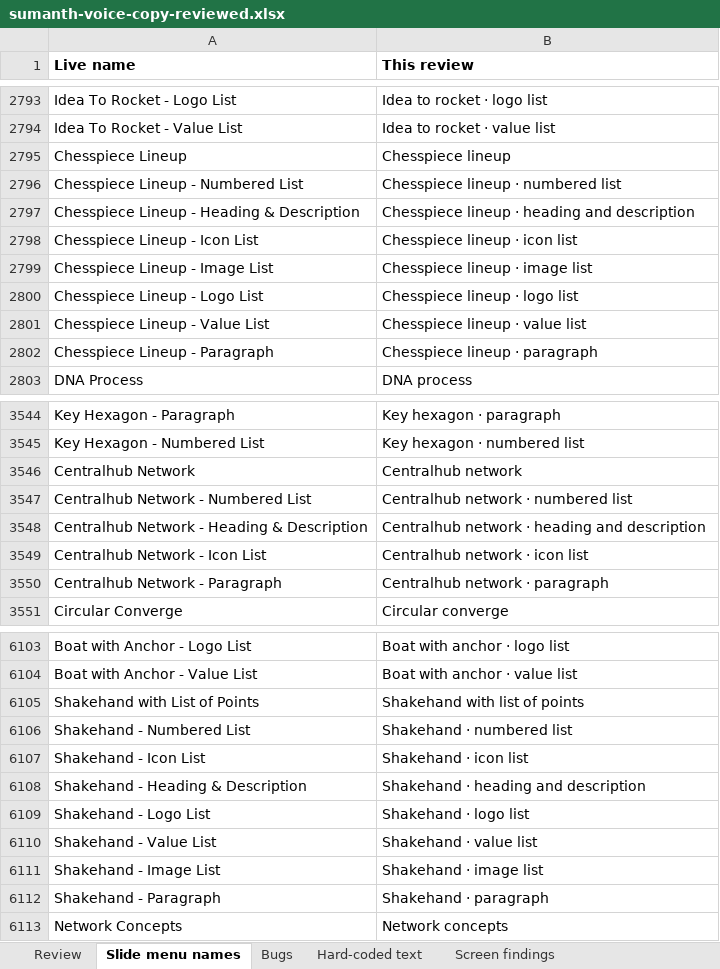
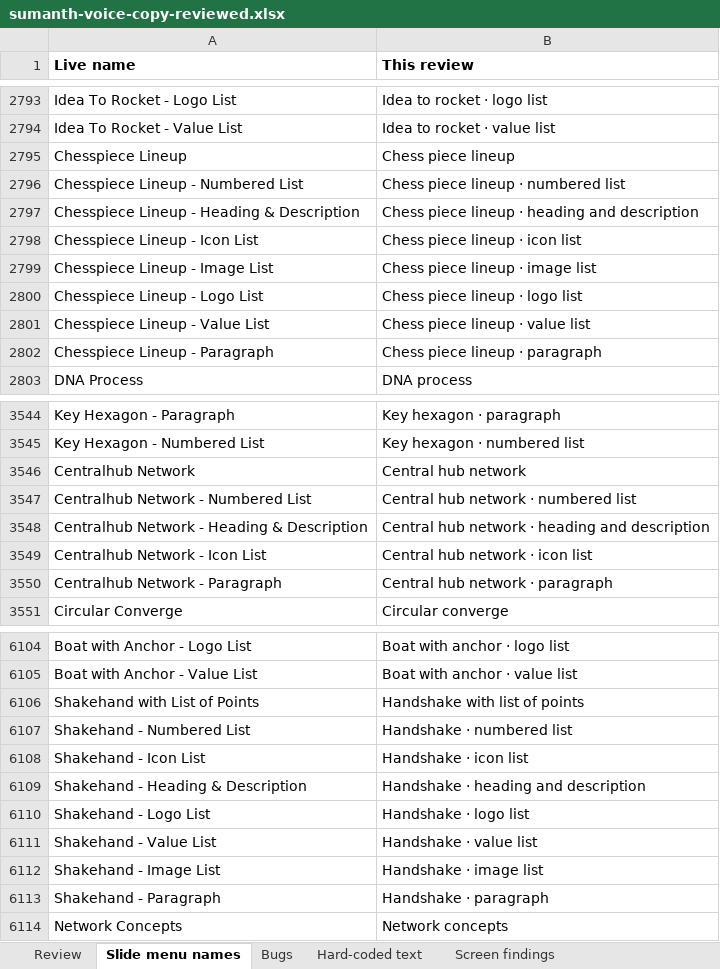
Before and after one commit to muditas-pai/design-protos, an Excel workbook: explorations/mani/app-copy-sumanth-voice/sumanth-voice-copy-reviewed.xlsx, sheet Slide menu names, drawn as a sheet; only a part is shown, gaps mark what is left out; values as stored, in another font and other column widths than the file's, no borders; addresses are those after the commit; the diff covers the shown part only; the diff names each change by its address in the sheet, - before the commit and + after, or states it on an @@ line.

```diff
--- a/explorations/mani/app-copy-sumanth-voice/sumanth-voice-copy-reviewed.xlsx (sheet Slide menu names)
+++ b/explorations/mani/app-copy-sumanth-voice/sumanth-voice-copy-reviewed.xlsx (sheet Slide menu names)
-B2795 (This review): Chesspiece lineup
+B2795 (This review): Chess piece lineup
-B2796 (This review): Chesspiece lineup · numbered list
+B2796 (This review): Chess piece lineup · numbered list
-B2797 (This review): Chesspiece lineup · heading and description
+B2797 (This review): Chess piece lineup · heading and description
-B2798 (This review): Chesspiece lineup · icon list
+B2798 (This review): Chess piece lineup · icon list
-B2799 (This review): Chesspiece lineup · image list
+B2799 (This review): Chess piece lineup · image list
-B2800 (This review): Chesspiece lineup · logo list
+B2800 (This review): Chess piece lineup · logo list
-B2801 (This review): Chesspiece lineup · value list
+B2801 (This review): Chess piece lineup · value list
-B2802 (This review): Chesspiece lineup · paragraph
+B2802 (This review): Chess piece lineup · paragraph
-B3546 (This review): Centralhub network
+B3546 (This review): Central hub network
-B3547 (This review): Centralhub network · numbered list
+B3547 (This review): Central hub network · numbered list
-B3548 (This review): Centralhub network · heading and description
+B3548 (This review): Central hub network · heading and description
-B3549 (This review): Centralhub network · icon list
+B3549 (This review): Central hub network · icon list
-B3550 (This review): Centralhub network · paragraph
+B3550 (This review): Central hub network · paragraph
-B6106 (This review): Shakehand with list of points
+B6106 (This review): Handshake with list of points
-B6107 (This review): Shakehand · numbered list
+B6107 (This review): Handshake · numbered list
-B6108 (This review): Shakehand · icon list
+B6108 (This review): Handshake · icon list
-B6109 (This review): Shakehand · heading and description
+B6109 (This review): Handshake · heading and description
-B6110 (This review): Shakehand · logo list
+B6110 (This review): Handshake · logo list
-B6111 (This review): Shakehand · value list
+B6111 (This review): Handshake · value list
-B6112 (This review): Shakehand · image list
+B6112 (This review): Handshake · image list
-B6113 (This review): Shakehand · paragraph
+B6113 (This review): Handshake · paragraph
```
Also changed, not shown: 1 added row and 47 edited cells elsewhere in this sheet, sheet Review, 4 other files.
